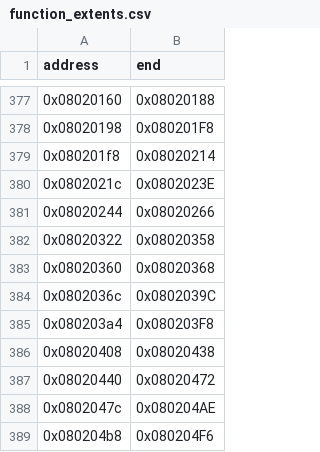
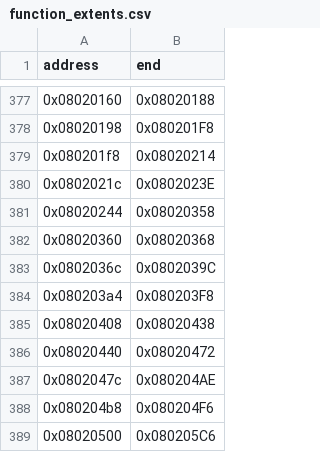
Before and after one commit to cypressru/SonicBattleDecomp, a CSV file: config/BSBE78/function_extents.csv, drawn as a sheet; only a part is shown, gaps mark what is left out; the shorter side is filled out with more unchanged rows.

```diff
--- a/config/BSBE78/function_extents.csv
+++ b/config/BSBE78/function_extents.csv
@@ -380,4 +380,3 @@ address,end
 0x0802021c,0x0802023E
-0x08020244,0x08020266
-0x08020322,0x08020358
+0x08020244,0x08020358
 0x08020360,0x08020368
```
Also changed, not shown: config/BSBE78/functions.csv, 3 other files.
